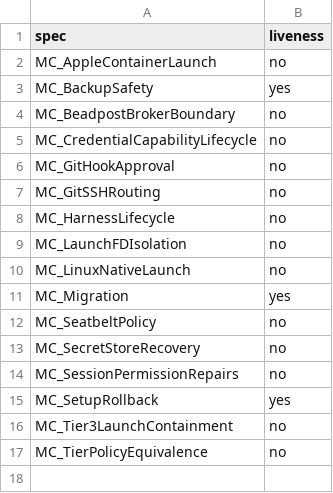
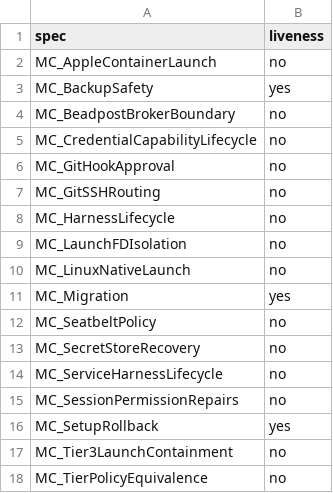
Before and after one commit to dredozubov/hazmat, a TSV file: tla/promoted_specs.tsv, drawn as a sheet; the diff names each change by its address in the sheet, - before the commit and + after, or states it on an @@ line.

```diff
--- a/tla/promoted_specs.tsv
+++ b/tla/promoted_specs.tsv
+row 14: MC_ServiceHarnessLifecycle | no
```
Also changed, not shown: tla/proof_ownership.tsv, 8 other files.
